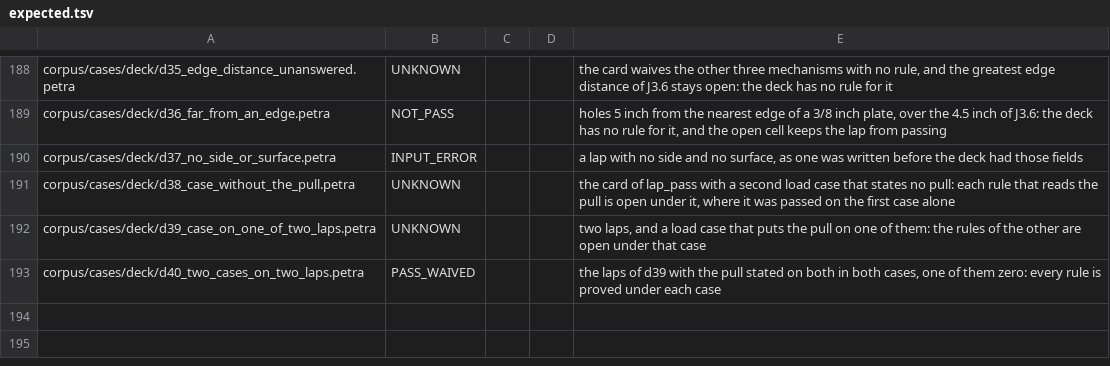
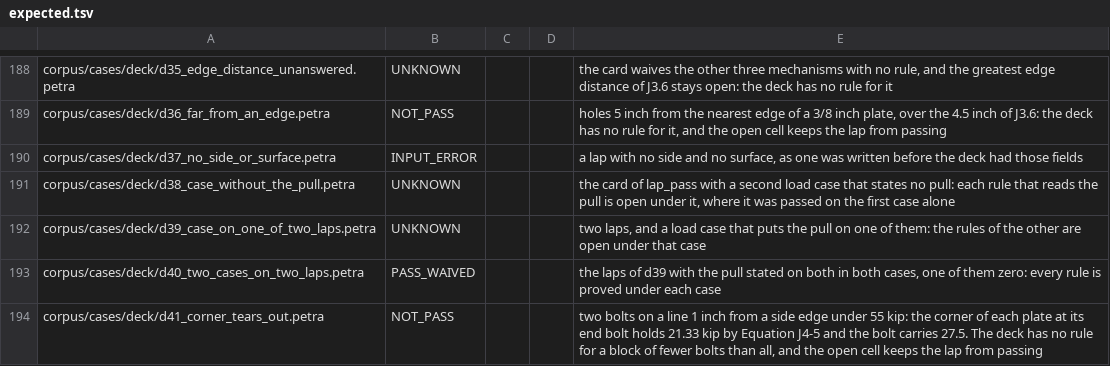
Before and after one commit to NooterraLabs/petra, a TSV file: corpus/expected.tsv, drawn as a sheet; only a part is shown, gaps mark what is left out.

Commit message:
Ask block shear of a block of fewer bolts than all on a line of the lap's grid that has no rule, lap.partial_block_shear, so that a lap whose end bolts tear the corners of its plates out is UNKNOWN and no longer passes on the rules of the block of all the bolts
The eleventh review found a lap of two bolts 6 inch apart on a line 1 inch from a side edge passing under its waivers at 55 kip, where the corner at each end bolt holds 21.3 kip by Equation J4-5. Nobody writes a rule of a deck by hand, so the line is open until a rule is transcribed for it. The example and the corpus cards that pass waive it, and corpus/cases/deck/d41_corner_tears_out is the lap with its hand calculation.

```diff
--- a/corpus/expected.tsv
+++ b/corpus/expected.tsv
@@ -193 +193,2 @@ corpus/cases/deck/d39_case_on_one_of_two_laps.petra	UNKNOWN			two laps, and a lo
 corpus/cases/deck/d40_two_cases_on_two_laps.petra	PASS_WAIVED			the laps of d39 with the pull stated on both in both cases, one of them zero: every rule is proved under each case
+corpus/cases/deck/d41_corner_tears_out.petra	NOT_PASS			two bolts on a line 1 inch from a side edge under 55 kip: the corner of each plate at its end bolt holds 21.33 kip by Equation J4-5 and the bolt carries 27.5. The deck has no rule for a block of fewer bolts than all, and the open cell keeps the lap from passing
```
Also changed, not shown: 28 other files.
